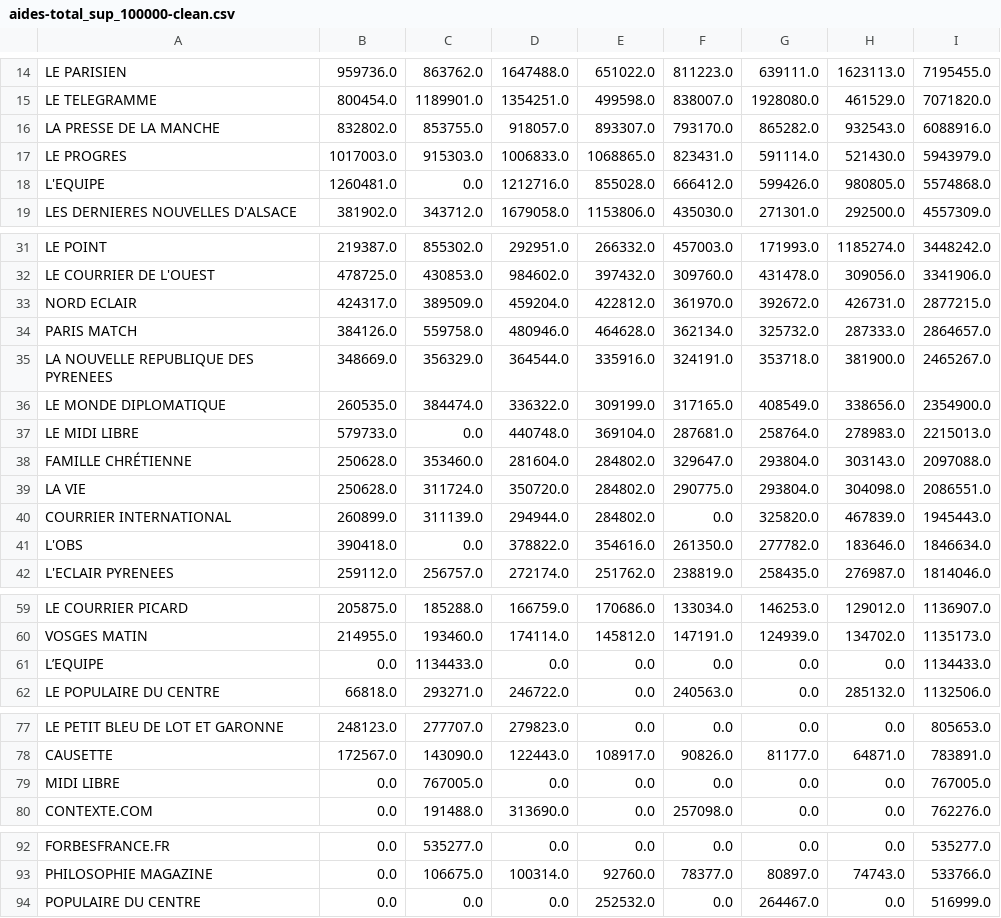
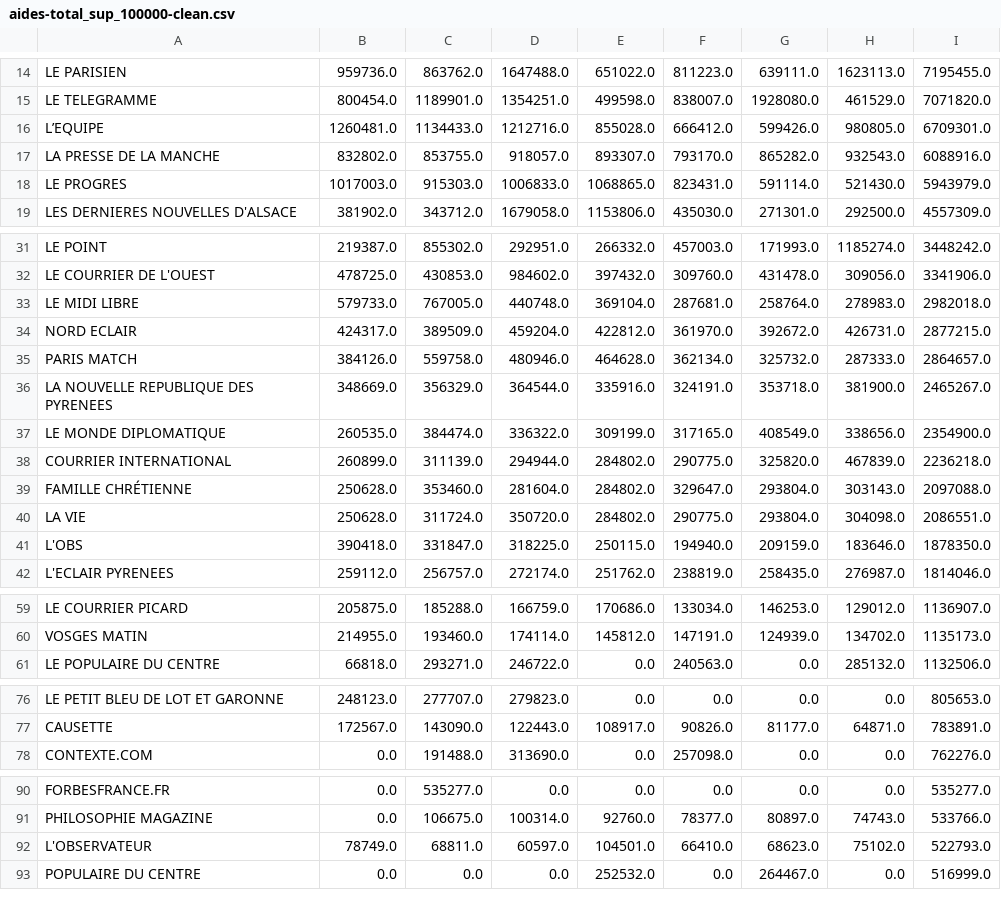
Before and after one commit to taniki/plateformisation-medias, a CSV file: datasets/aides-total_sup_100000-clean.csv, drawn as a sheet; only a part is shown, gaps mark what is left out; the diff covers the shown part only.

```diff
--- a/datasets/aides-total_sup_100000-clean.csv
+++ b/datasets/aides-total_sup_100000-clean.csv
@@ -15,5 +15,5 @@ LE PARISIEN,959736.0,863762.0,1647488.0,651022.0,811223.0,639111.0,1623113.0,719
 LE TELEGRAMME,800454.0,1189901.0,1354251.0,499598.0,838007.0,1928080.0,461529.0,7071820.0
+L’EQUIPE,1260481.0,1134433.0,1212716.0,855028.0,666412.0,599426.0,980805.0,6709301.0
 LA PRESSE DE LA MANCHE,832802.0,853755.0,918057.0,893307.0,793170.0,865282.0,932543.0,6088916.0
 LE PROGRES,1017003.0,915303.0,1006833.0,1068865.0,823431.0,591114.0,521430.0,5943979.0
-L'EQUIPE,1260481.0,0.0,1212716.0,855028.0,666412.0,599426.0,980805.0,5574868.0
 LES DERNIERES NOUVELLES D'ALSACE,381902.0,343712.0,1679058.0,1153806.0,435030.0,271301.0,292500.0,4557309.0
@@ -32,2 +32,3 @@ LE POINT,219387.0,855302.0,292951.0,266332.0,457003.0,171993.0,1185274.0,3448242
 LE COURRIER DE L'OUEST,478725.0,430853.0,984602.0,397432.0,309760.0,431478.0,309056.0,3341906.0
+LE MIDI LIBRE,579733.0,767005.0,440748.0,369104.0,287681.0,258764.0,278983.0,2982018.0
 NORD ECLAIR,424317.0,389509.0,459204.0,422812.0,361970.0,392672.0,426731.0,2877215.0
@@ -36,7 +37,6 @@ LA NOUVELLE REPUBLIQUE DES PYRENEES,348669.0,356329.0,364544.0,335916.0,324191.0
 LE MONDE DIPLOMATIQUE,260535.0,384474.0,336322.0,309199.0,317165.0,408549.0,338656.0,2354900.0
-LE MIDI LIBRE,579733.0,0.0,440748.0,369104.0,287681.0,258764.0,278983.0,2215013.0
+COURRIER INTERNATIONAL,260899.0,311139.0,294944.0,284802.0,290775.0,325820.0,467839.0,2236218.0
 FAMILLE CHRÉTIENNE,250628.0,353460.0,281604.0,284802.0,329647.0,293804.0,303143.0,2097088.0
 LA VIE,250628.0,311724.0,350720.0,284802.0,290775.0,293804.0,304098.0,2086551.0
-COURRIER INTERNATIONAL,260899.0,311139.0,294944.0,284802.0,0.0,325820.0,467839.0,1945443.0
-L'OBS,390418.0,0.0,378822.0,354616.0,261350.0,277782.0,183646.0,1846634.0
+L'OBS,390418.0,331847.0,318225.0,250115.0,194940.0,209159.0,183646.0,1878350.0
 L'ECLAIR PYRENEES,259112.0,256757.0,272174.0,251762.0,238819.0,258435.0,276987.0,1814046.0
@@ -60,3 +60,2 @@ LE COURRIER PICARD,205875.0,185288.0,166759.0,170686.0,133034.0,146253.0,129012.
 VOSGES MATIN,214955.0,193460.0,174114.0,145812.0,147191.0,124939.0,134702.0,1135173.0
-L’EQUIPE,0.0,1134433.0,0.0,0.0,0.0,0.0,0.0,1134433.0
 LE POPULAIRE DU CENTRE,66818.0,293271.0,246722.0,0.0,240563.0,0.0,285132.0,1132506.0
@@ -78,3 +77,2 @@ LE PETIT BLEU DE LOT ET GARONNE,248123.0,277707.0,279823.0,0.0,0.0,0.0,0.0,80565
 CAUSETTE,172567.0,143090.0,122443.0,108917.0,90826.0,81177.0,64871.0,783891.0
-MIDI LIBRE,0.0,767005.0,0.0,0.0,0.0,0.0,0.0,767005.0
 CONTEXTE.COM,0.0,191488.0,313690.0,0.0,257098.0,0.0,0.0,762276.0
@@ -93,2 +91,3 @@ FORBESFRANCE.FR,0.0,535277.0,0.0,0.0,0.0,0.0,0.0,535277.0
 PHILOSOPHIE MAGAZINE,0.0,106675.0,100314.0,92760.0,78377.0,80897.0,74743.0,533766.0
+L'OBSERVATEUR,78749.0,68811.0,60597.0,104501.0,66410.0,68623.0,75102.0,522793.0
 POPULAIRE DU CENTRE,0.0,0.0,0.0,252532.0,0.0,264467.0,0.0,516999.0
```
Also changed, not shown: 2 removed rows elsewhere in this file, 1 other file.
